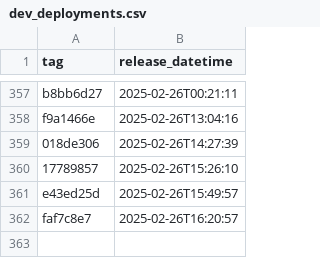
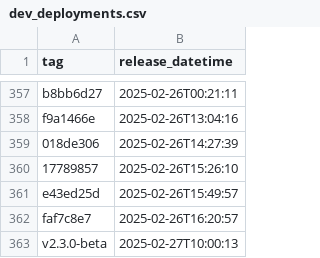
Before and after one commit to NHSDigital/eps-prescription-tracker-ui, a CSV file: _data/dev_deployments.csv, drawn as a sheet; only a part is shown, gaps mark what is left out.

```diff
--- a/_data/dev_deployments.csv
+++ b/_data/dev_deployments.csv
@@ -362 +362,2 @@ e43ed25d,2025-02-26T15:49:57
 faf7c8e7,2025-02-26T16:20:57
+v2.3.0-beta,2025-02-27T10:00:13
```
Also changed, not shown: 1 other file.
